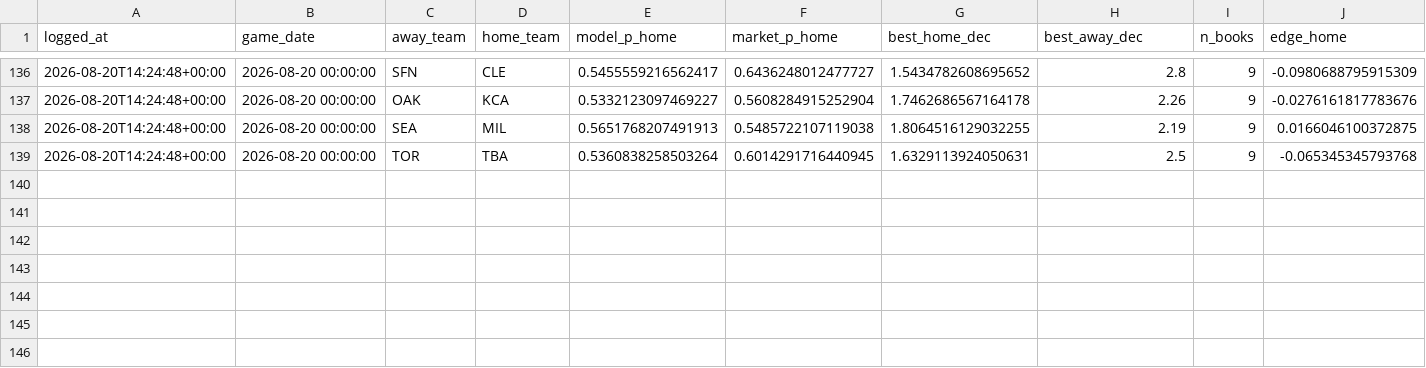
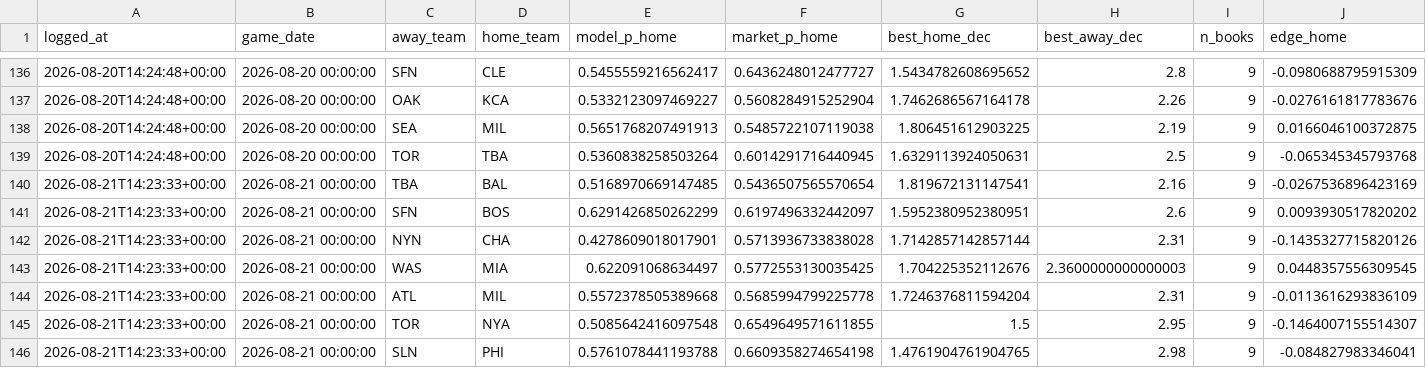
Before and after one commit to ivan-marjanovic/mlb-forecasting, a CSV file: live_predictions.csv, drawn as a sheet; only a part is shown, gaps mark what is left out; rows hold the shown columns only; the diff names each change by its address in the sheet, - before the commit and + after, or states it on an @@ line.

```diff
--- a/live_predictions.csv
+++ b/live_predictions.csv
-G138 (best_home_dec): 1.8064516129032255
+G138 (best_home_dec): 1.806451612903225
+row 140: 2026-08-21T14:23:33+00:00 | 2026-08-21 00:00:00 | TBA | BAL | 0.5168970669147485 | 0.5436507565570654 | 1.819672131147541 | 2.16 | 9 | -0.0267536896423169
+row 141: 2026-08-21T14:23:33+00:00 | 2026-08-21 00:00:00 | SFN | BOS | 0.6291426850262299 | 0.6197496332442097 | 1.5952380952380951 | 2.6 | 9 | 0.0093930517820202
+row 142: 2026-08-21T14:23:33+00:00 | 2026-08-21 00:00:00 | NYN | CHA | 0.4278609018017901 | 0.5713936733838028 | 1.7142857142857144 | 2.31 | 9 | -0.1435327715820126
+row 143: 2026-08-21T14:23:33+00:00 | 2026-08-21 00:00:00 | WAS | MIA | 0.622091068634497 | 0.5772553130035425 | 1.704225352112676 | 2.3600000000000003 | 9 | 0.0448357556309545
+row 144: 2026-08-21T14:23:33+00:00 | 2026-08-21 00:00:00 | ATL | MIL | 0.5572378505389668 | 0.5685994799225778 | 1.7246376811594204 | 2.31 | 9 | -0.0113616293836109
+row 145: 2026-08-21T14:23:33+00:00 | 2026-08-21 00:00:00 | TOR | NYA | 0.5085642416097548 | 0.6549649571611855 | 1.5 | 2.95 | 9 | -0.1464007155514307
+row 146: 2026-08-21T14:23:33+00:00 | 2026-08-21 00:00:00 | SLN | PHI | 0.5761078441193788 | 0.6609358274654198 | 1.4761904761904765 | 2.98 | 9 | -0.084827983346041
```
